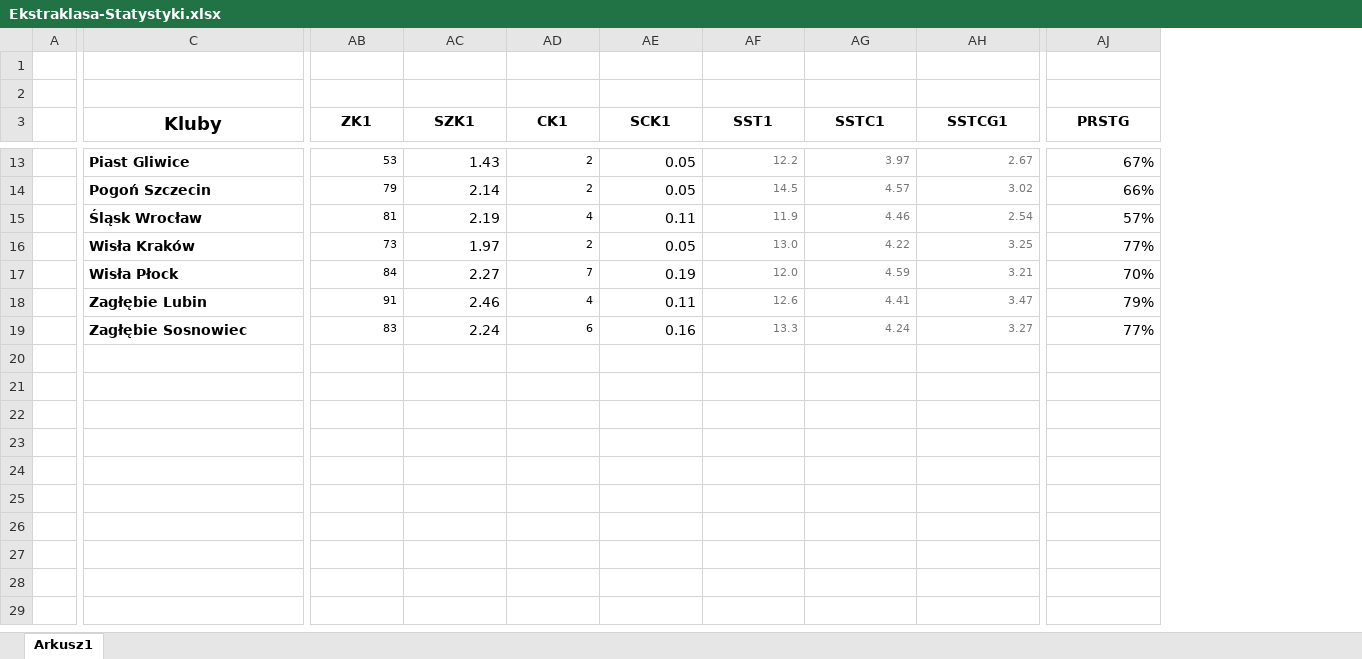
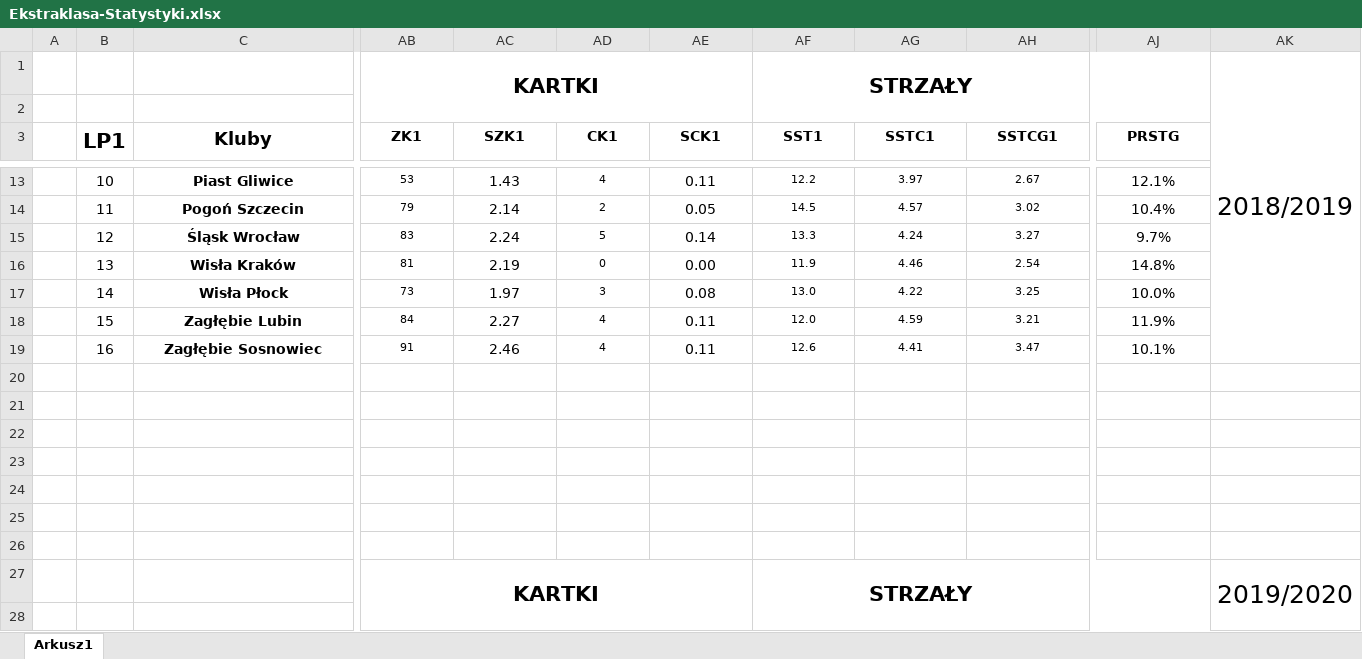
Before and after one commit to Szakuri/projekt_na_studia, an Excel workbook: Ekstraklasa-Statystyki.xlsx, sheet Arkusz1, drawn as a sheet; only a part is shown, gaps mark what is left out; values as stored, in another font and other column widths than the file's, no borders; addresses are those after the commit; rows hold the shown columns only; the diff covers the shown part only; the diff names each change by its address in the sheet, - before the commit and + after, or states it on an @@ line.

Commit message:
Tworzenie dalszych danych w arkuszu kalkulacyjnym

```diff
--- a/Ekstraklasa-Statystyki.xlsx (sheet Arkusz1)
+++ b/Ekstraklasa-Statystyki.xlsx (sheet Arkusz1)
+column B (LP1), rows 13-14: 10 | 11; rows 16-19: 13 | 14 | 15 | 16
+column AK, row 1: 2018/2019
-AB1 (ZK1): (empty)
+AB1 (ZK1): KARTKI
+AB1:AE2 merged
-AF1 (SST1): (empty)
+AF1 (SST1): STRZAŁY
+AF1:AJ2 merged
-C13:C14 alignment: left
+C13:C14 alignment: center
-AB13:AJ14 alignment: right
+AB13:AJ14 alignment: center
-AD13 (CK1): 2
+AD13 (CK1): 4
-AE13 (SCK1): 0.05
+AE13 (SCK1): 0.11
-AF13:AH14 text colour: #777777
+AF13:AH14 text colour: black
-AJ13 (PRSTG): 67%
+AJ13 (PRSTG): 12.1%
-AJ14 (PRSTG): 66%
+AJ14 (PRSTG): 10.4%
+row 15:  | 12 | Śląsk Wrocław | 83 | 2.24 | 5 | 0.14 | 13.3 | 4.24 | 3.27 | 9.7%
-C16 (Kluby): Śląsk Wrocław
+C16 (Kluby): Wisła Kraków
-C16:C19 alignment: left
+C16:C19 alignment: center
-AB16:AJ19 alignment: right
+AB16:AJ19 alignment: center
-AD16 (CK1): 4
+AD16 (CK1): 0
-AE16 (SCK1): 0.11
+AE16 (SCK1): 0.00
-AF16:AH19 text colour: #777777
+AF16:AH19 text colour: black
-AJ16 (PRSTG): 57%
+AJ16 (PRSTG): 14.8%
-C17 (Kluby): Wisła Kraków
+C17 (Kluby): Wisła Płock
-AD17 (CK1): 2
+AD17 (CK1): 3
-AE17 (SCK1): 0.05
+AE17 (SCK1): 0.08
-AJ17 (PRSTG): 77%
+AJ17 (PRSTG): 10.0%
-C18 (Kluby): Wisła Płock
+C18 (Kluby): Zagłębie Lubin
-AD18 (CK1): 7
+AD18 (CK1): 4
-AE18 (SCK1): 0.19
+AE18 (SCK1): 0.11
-AJ18 (PRSTG): 70%
+AJ18 (PRSTG): 11.9%
-C19 (Kluby): Zagłębie Lubin
+C19 (Kluby): Zagłębie Sosnowiec
-AJ19 (PRSTG): 79%
+AJ19 (PRSTG): 10.1%
-row 20:  | Zagłębie Sosnowiec | 83 | 2.24 | 6 | 0.16 | 13.3 | 4.24 | 3.27 | 77%
+row 20: (empty)
+row 21: (empty)
+row 22: (empty)
+row 23: (empty)
+row 24: (empty)
+row 25: (empty)
+row 26: (empty)
+row 27:  |  |  | KARTKI |  |  |  | STRZAŁY |  |  |  | 2019/2020
+row 28: (empty)
```
Also changed, not shown: 17 added rows, 1 removed column, 25 edited cells and cell formats elsewhere in this sheet, formulas that keep their value.
